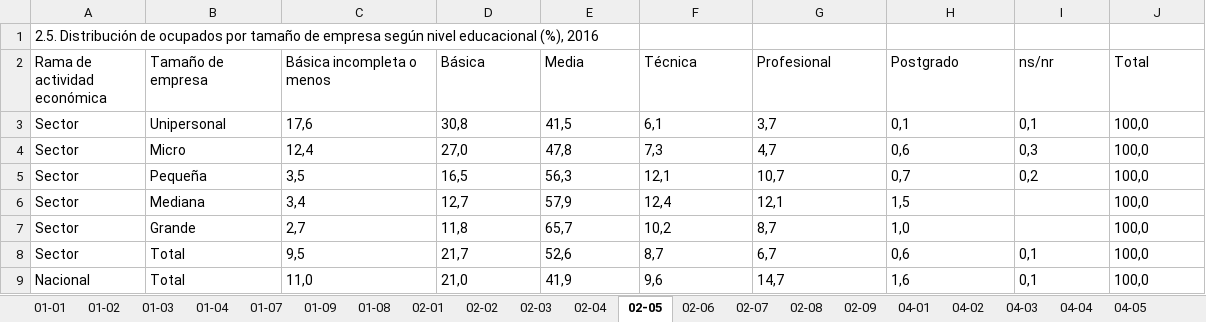
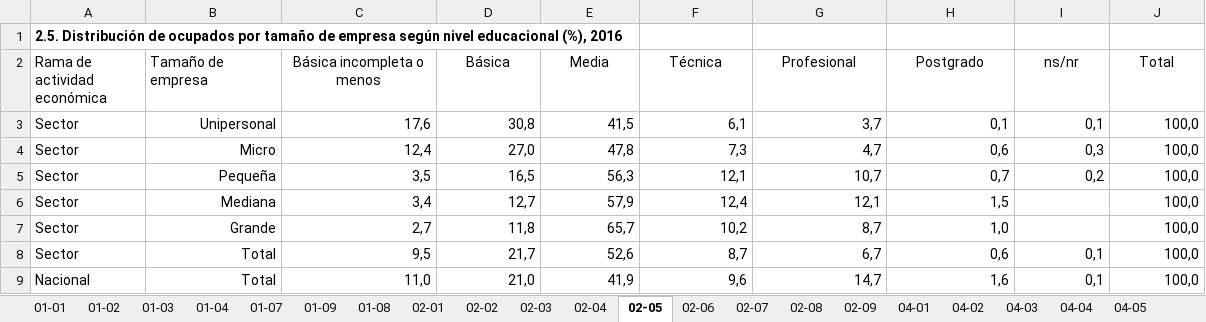
Before and after one commit to igutierrezm/OLN-ISN, an Excel workbook: data/cuadros/Comercio/bh.xlsx, sheet 02-05, drawn as a sheet; values as stored, in another font and other column widths than the file's, no borders; the diff names each change by its address in the sheet, - before the commit and + after, or states it on an @@ line.

```diff
--- a/data/cuadros/Comercio/bh.xlsx (sheet 02-05)
+++ b/data/cuadros/Comercio/bh.xlsx (sheet 02-05)
-A1 bold: off
+A1 bold: on
-C2:J2 alignment: left
+C2:J2 alignment: center
-B3:J5 alignment: left
+B3:J5 alignment: right
-B6:H7 alignment: left
+B6:H7 alignment: right
-J6:J7 alignment: left
+J6:J7 alignment: right
-B8:J9 alignment: left
+B8:J9 alignment: right
```
Also changed, not shown: sheet 01-09, sheet 01-03, sheet 01-08, sheet 05-09, sheet 01-07, sheet 02-04, 23 more sheets, data/cuadros/Comercio, Hoteles y Restaurantes/bh.xlsx, 1 other file.
